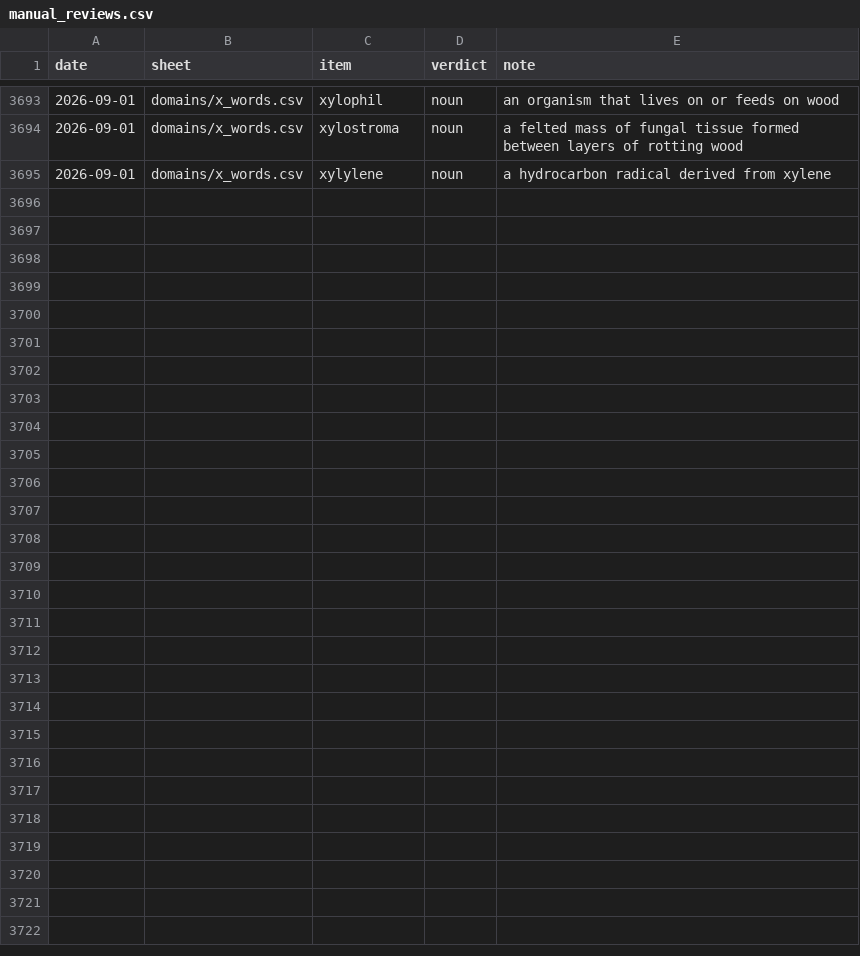
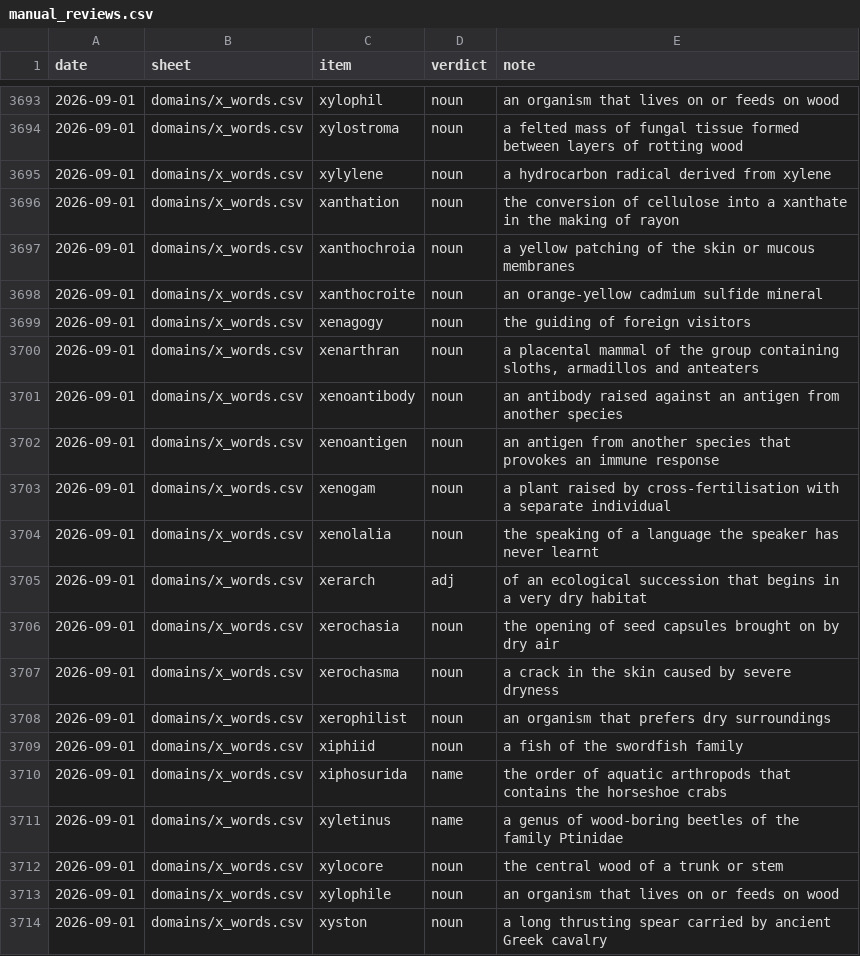
Before and after one commit to Alexander-68/english_nouns_dataset, a CSV file: reviews/manual_reviews.csv, drawn as a sheet; only a part is shown, gaps mark what is left out; the diff names each change by its address in the sheet, - before the commit and + after, or states it on an @@ line.

Commit message:
data: 19 more x-initial words
xanthation, xanthochroia, xanthocroite, xenagogy, xenoantibody, xenoantigen,
xenarthran, xenogam, xenolalia, xerochasia, xerochasma, xerophilist, xiphiid,
xylocore, xylophile and xyston as noun; xiphosurida and xyletinus as name,
both being taxonomic; xerarch as adj, since it only ever modifies a
succession.

xylosma was proposed too and left out: the dataset already has it, playable.
domains/x_words.csv is now 133 rows, still awaiting a build.

```diff
--- a/reviews/manual_reviews.csv
+++ b/reviews/manual_reviews.csv
+row 3696: 2026-09-01 | domains/x_words.csv | xanthation | noun | the conversion of cellulose into a xanthate in the making of rayon
+row 3697: 2026-09-01 | domains/x_words.csv | xanthochroia | noun | a yellow patching of the skin or mucous membranes
+row 3698: 2026-09-01 | domains/x_words.csv | xanthocroite | noun | an orange-yellow cadmium sulfide mineral
+row 3699: 2026-09-01 | domains/x_words.csv | xenagogy | noun | the guiding of foreign visitors
+row 3700: 2026-09-01 | domains/x_words.csv | xenarthran | noun | a placental mammal of the group containing sloths, armadillos and anteaters
+row 3701: 2026-09-01 | domains/x_words.csv | xenoantibody | noun | an antibody raised against an antigen from another species
+row 3702: 2026-09-01 | domains/x_words.csv | xenoantigen | noun | an antigen from another species that provokes an immune response
+row 3703: 2026-09-01 | domains/x_words.csv | xenogam | noun | a plant raised by cross-fertilisation with a separate individual
+row 3704: 2026-09-01 | domains/x_words.csv | xenolalia | noun | the speaking of a language the speaker has never learnt
+row 3705: 2026-09-01 | domains/x_words.csv | xerarch | adj | of an ecological succession that begins in a very dry habitat
+row 3706: 2026-09-01 | domains/x_words.csv | xerochasia | noun | the opening of seed capsules brought on by dry air
+row 3707: 2026-09-01 | domains/x_words.csv | xerochasma | noun | a crack in the skin caused by severe dryness
+row 3708: 2026-09-01 | domains/x_words.csv | xerophilist | noun | an organism that prefers dry surroundings
+row 3709: 2026-09-01 | domains/x_words.csv | xiphiid | noun | a fish of the swordfish family
+row 3710: 2026-09-01 | domains/x_words.csv | xiphosurida | name | the order of aquatic arthropods that contains the horseshoe crabs
+row 3711: 2026-09-01 | domains/x_words.csv | xyletinus | name | a genus of wood-boring beetles of the family Ptinidae
+row 3712: 2026-09-01 | domains/x_words.csv | xylocore | noun | the central wood of a trunk or stem
+row 3713: 2026-09-01 | domains/x_words.csv | xylophile | noun | an organism that lives on or feeds on wood
+row 3714: 2026-09-01 | domains/x_words.csv | xyston | noun | a long thrusting spear carried by ancient Greek cavalry
```
Also changed, not shown: reviews/domains/x_words.csv, 1 other file.
